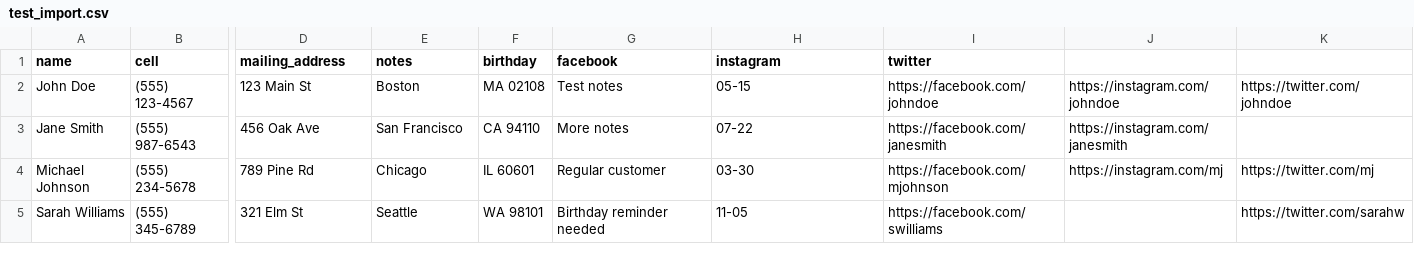
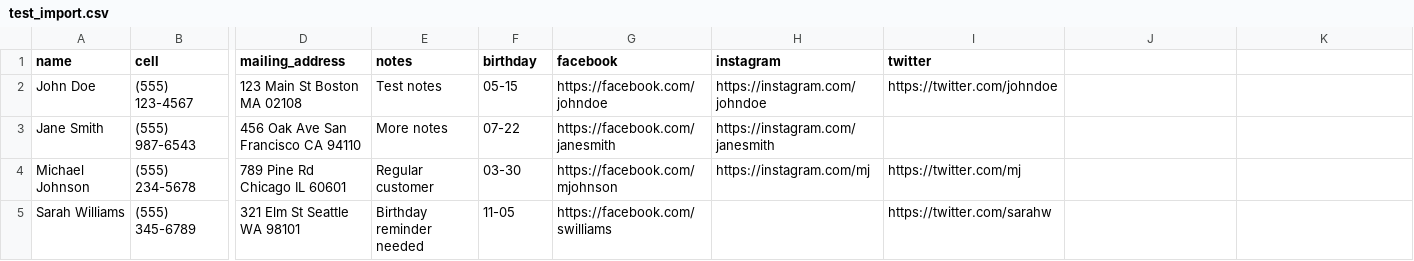
Before and after one commit to ezl/contact_updater, a CSV file: test_import.csv, drawn as a sheet; only a part is shown, gaps mark what is left out; the diff covers the shown part only; the diff names each change by its address in the sheet, - before the commit and + after, or states it on an @@ line.

Commit message:
Fix csv uploading/parsing
Enhance CSV import with robust parsing and debugging

- Add new utility scripts for database management (clear_db.py, view_contacts.py)
- Implement comprehensive CSV import with improved error handling
- Add Selenium test script for file upload functionality
- Modify file_operations route to handle complex CSV parsing scenarios
- Improve logging and field validation during import process

```diff
--- a/test_import.csv
+++ b/test_import.csv
-D2 (mailing_address): 123 Main St
+D2 (mailing_address): 123 Main St Boston MA 02108
-E2 (notes): Boston
+E2 (notes): Test notes
-F2 (birthday): MA 02108
+F2 (birthday): 05-15
-G2 (facebook): Test notes
+G2 (facebook): https://facebook.com/johndoe
-H2 (instagram): 05-15
+H2 (instagram): https://instagram.com/johndoe
-I2 (twitter): https://facebook.com/johndoe
+I2 (twitter): https://twitter.com/johndoe
-J2: https://instagram.com/johndoe
+J2: (empty)
-K2: https://twitter.com/johndoe
+K2: (empty)
-D3 (mailing_address): 456 Oak Ave
+D3 (mailing_address): 456 Oak Ave San Francisco CA 94110
-E3 (notes): San Francisco
+E3 (notes): More notes
-F3 (birthday): CA 94110
+F3 (birthday): 07-22
-G3 (facebook): More notes
+G3 (facebook): https://facebook.com/janesmith
-H3 (instagram): 07-22
+H3 (instagram): https://instagram.com/janesmith
-I3 (twitter): https://facebook.com/janesmith
+I3 (twitter): (empty)
-J3: https://instagram.com/janesmith
+J3: (empty)
-D4 (mailing_address): 789 Pine Rd
+D4 (mailing_address): 789 Pine Rd Chicago IL 60601
-E4 (notes): Chicago
+E4 (notes): Regular customer
-F4 (birthday): IL 60601
+F4 (birthday): 03-30
-G4 (facebook): Regular customer
+G4 (facebook): https://facebook.com/mjohnson
-H4 (instagram): 03-30
+H4 (instagram): https://instagram.com/mj
-I4 (twitter): https://facebook.com/mjohnson
+I4 (twitter): https://twitter.com/mj
-J4: https://instagram.com/mj
+J4: (empty)
-K4: https://twitter.com/mj
+K4: (empty)
-D5 (mailing_address): 321 Elm St
+D5 (mailing_address): 321 Elm St Seattle WA 98101
-E5 (notes): Seattle
+E5 (notes): Birthday reminder needed
-F5 (birthday): WA 98101
+F5 (birthday): 11-05
-G5 (facebook): Birthday reminder needed
+G5 (facebook): https://facebook.com/swilliams
-H5 (instagram): 11-05
+H5 (instagram): (empty)
-I5 (twitter): https://facebook.com/swilliams
+I5 (twitter): https://twitter.com/sarahw
-K5: https://twitter.com/sarahw
+K5: (empty)
```
Also changed, not shown: 37 edited cells elsewhere in this file, 4 other files.
